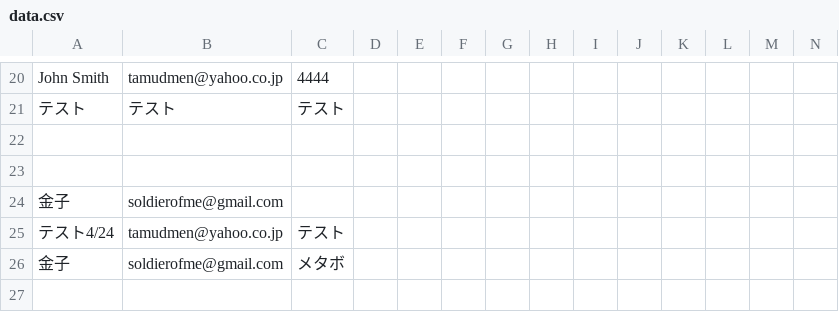
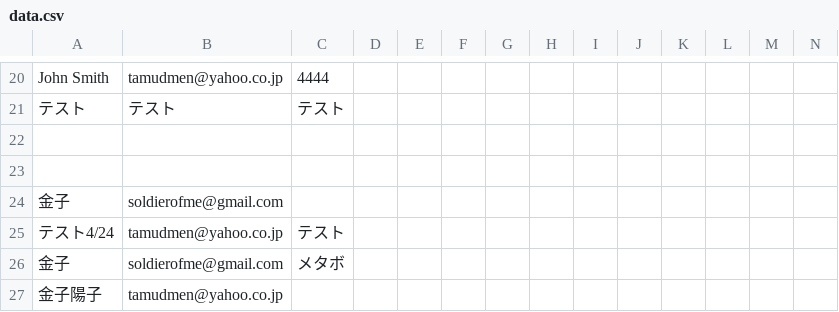
Before and after one commit to soldierofme/kadai07_PHP01_basic_php, a CSV file: data.csv, drawn as a sheet; only a part is shown, gaps mark what is left out; rows hold the shown columns only; the diff names each change by its address in the sheet, - before the commit and + after, or states it on an @@ line.

```diff
--- a/data.csv
+++ b/data.csv
+row 27: 金子陽子 | tamudmen@yahoo.co.jp
```
Also changed, not shown: 1 other file.
